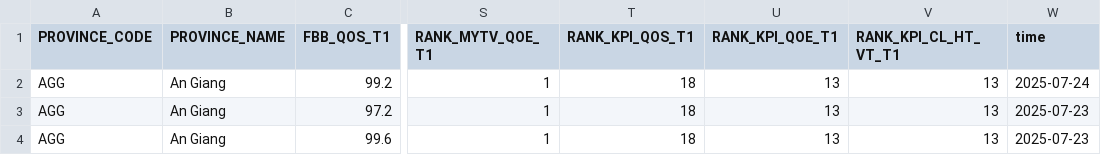
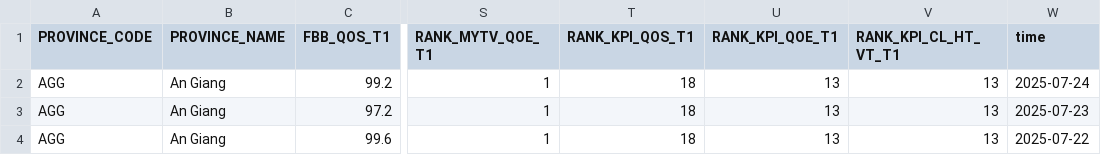
Before and after one commit to TranKhang2003/Grafana, a CSV file: fbb_qos_all_provinces.csv, drawn as a sheet; only a part is shown, gaps mark what is left out; the diff names each change by its address in the sheet, - before the commit and + after, or states it on an @@ line.

Commit message:
upafaef

```diff
--- a/fbb_qos_all_provinces.csv
+++ b/fbb_qos_all_provinces.csv
-W4 (time): 2025-07-23
+W4 (time): 2025-07-22
```
